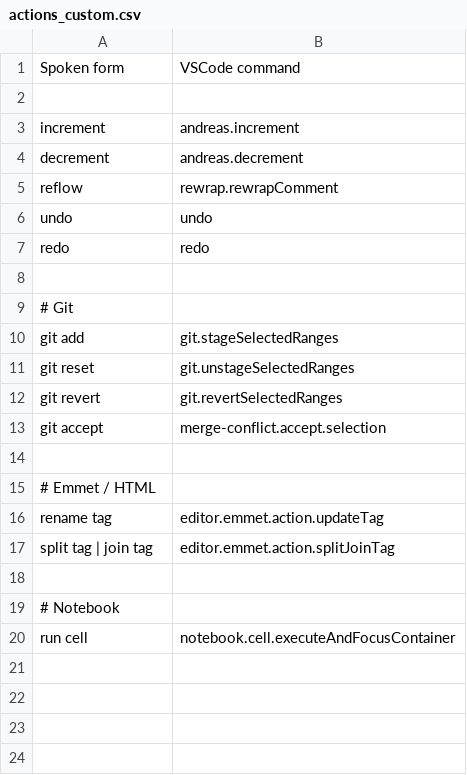
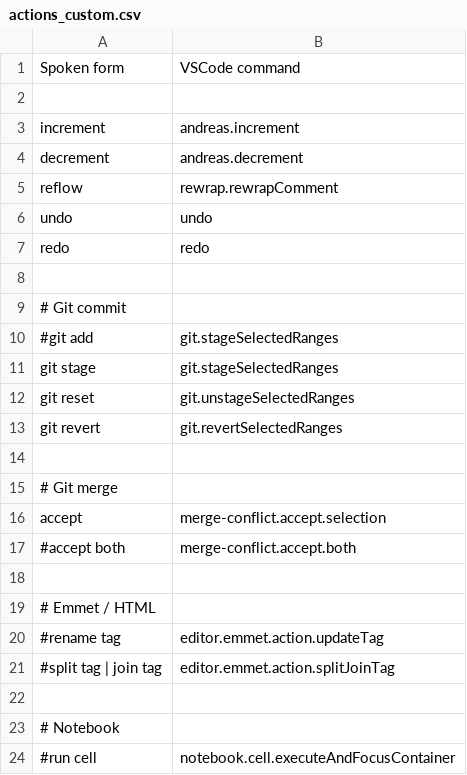
Before and after one commit to saidelike/cursorless-settings, a CSV file: experimental/actions_custom.csv, drawn as a sheet.

```diff
--- a/experimental/actions_custom.csv
+++ b/experimental/actions_custom.csv
@@ -8,13 +8,17 @@ redo, redo
 
-# Git
-git add, git.stageSelectedRanges
+# Git commit
+#git add, git.stageSelectedRanges
+git stage, git.stageSelectedRanges
 git reset, git.unstageSelectedRanges
 git revert, git.revertSelectedRanges
-git accept, merge-conflict.accept.selection
+
+# Git merge
+accept, merge-conflict.accept.selection
+#accept both, merge-conflict.accept.both
 
 # Emmet / HTML
-rename tag, editor.emmet.action.updateTag
-split tag | join tag, editor.emmet.action.splitJoinTag
+#rename tag, editor.emmet.action.updateTag
+#split tag | join tag, editor.emmet.action.splitJoinTag
 
 # Notebook
-run cell, notebook.cell.executeAndFocusContainer
+#run cell, notebook.cell.executeAndFocusContainer
```
Also changed, not shown: actions.csv, experimental/wrapper_snippets.csv, 6 other files.
